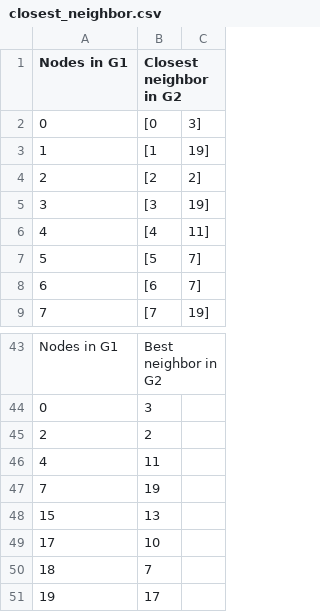
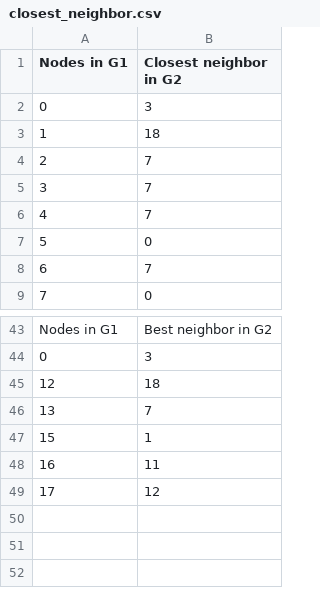
Before and after one commit to erickzli/graph-similarity, a CSV file: closest_nodes/closest_neighbor.csv, drawn as a sheet; only a part is shown, gaps mark what is left out; removed rows and columns are numbered as before the commit, all else as after; the diff names each change by its address in the sheet, - before the commit and + after, or states it on an @@ line.

```diff
--- a/closest_nodes/closest_neighbor.csv
+++ b/closest_nodes/closest_neighbor.csv
-column B (Closest neighbor in G2), rows 2-9: [0 | [1 | [2 | [3 | [4 | [5 | [6 | [7; rows 43-44: Best neighbor in G2 | 3; rows 48-49: 13 | 10
-column C, rows 2-9: 3] | 19] | 2] | 19] | 11] | 7] | 7] | 19]
+column B (Closest neighbor in G2), rows 2-9: 3 | 18 | 7 | 7 | 7 | 0 | 7 | 0; rows 43-44: Best neighbor in G2 | 3; row 47: 1; row 49: 12
-row 45: 2 | 2
-row 46: 4 | 11
-row 47: 7 | 19
+row 45: 12 | 18
+row 46: 13 | 7
+row 48: 16 | 11
-row 50: 18 | 7
-row 51: 19 | 17
```
Also changed, not shown: 3 other files.
